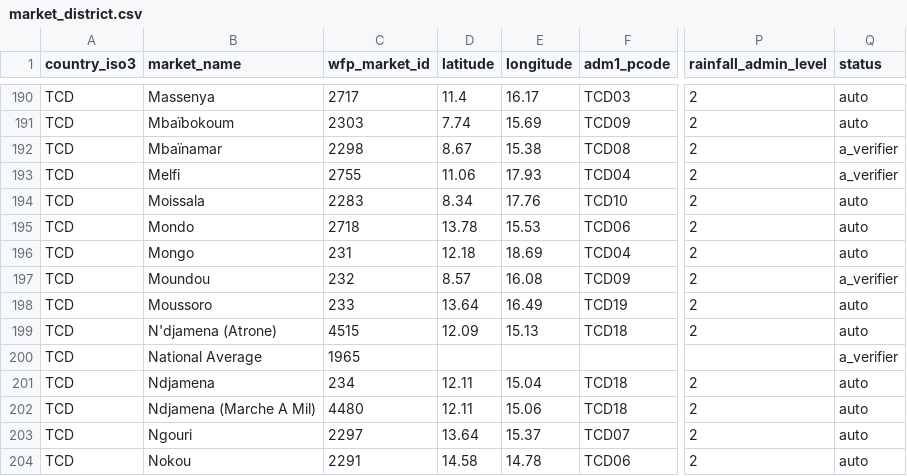
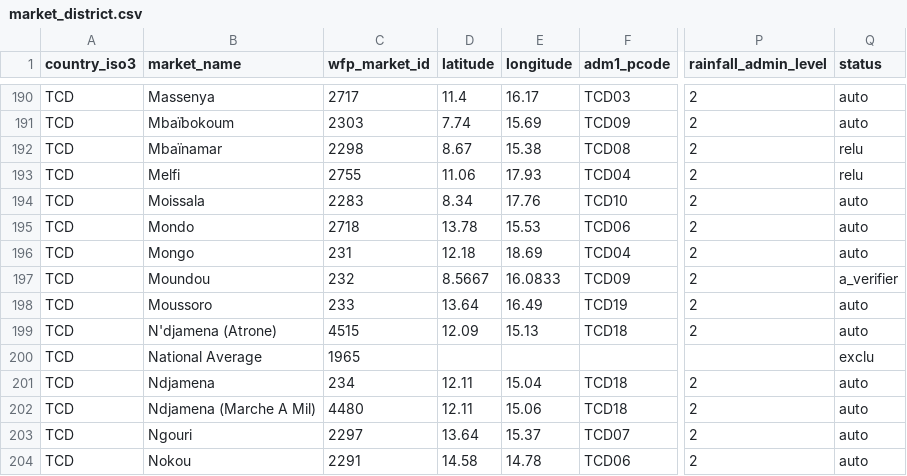
Before and after one commit to gelvicnsk/observatoire-prix-cemac, a CSV file: dbt/seeds/market_district.csv, drawn as a sheet; only a part is shown, gaps mark what is left out; the diff covers the shown part only; the diff names each change by its address in the sheet, - before the commit and + after, or states it on an @@ line.

```diff
--- a/dbt/seeds/market_district.csv
+++ b/dbt/seeds/market_district.csv
-Q192:Q193 (status): a_verifier
+Q192:Q193 (status): relu
-D197 (latitude): 8.57
+D197 (latitude): 8.5667
-E197 (longitude): 16.08
+E197 (longitude): 16.0833
-Q200 (status): a_verifier
+Q200 (status): exclu
```
Also changed, not shown: 41 edited cells elsewhere in this file, dbt/seeds/commodity_mapping.csv, dbt/seeds/unit_conversion.csv, 10 other files.
